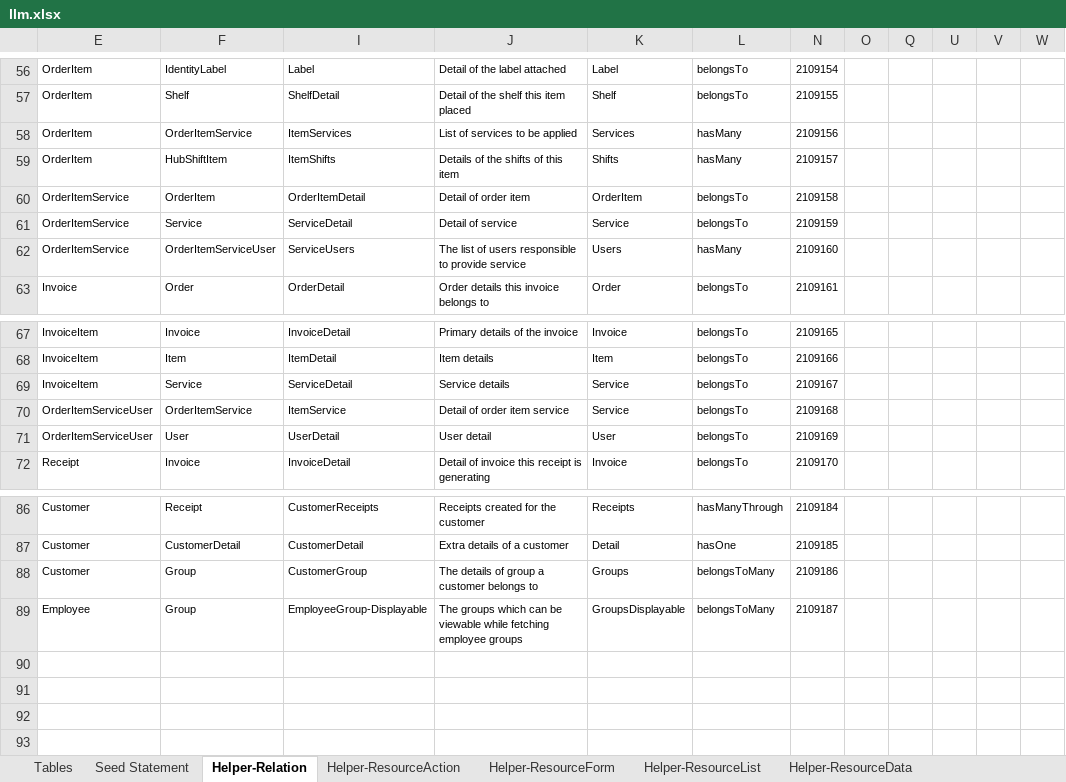
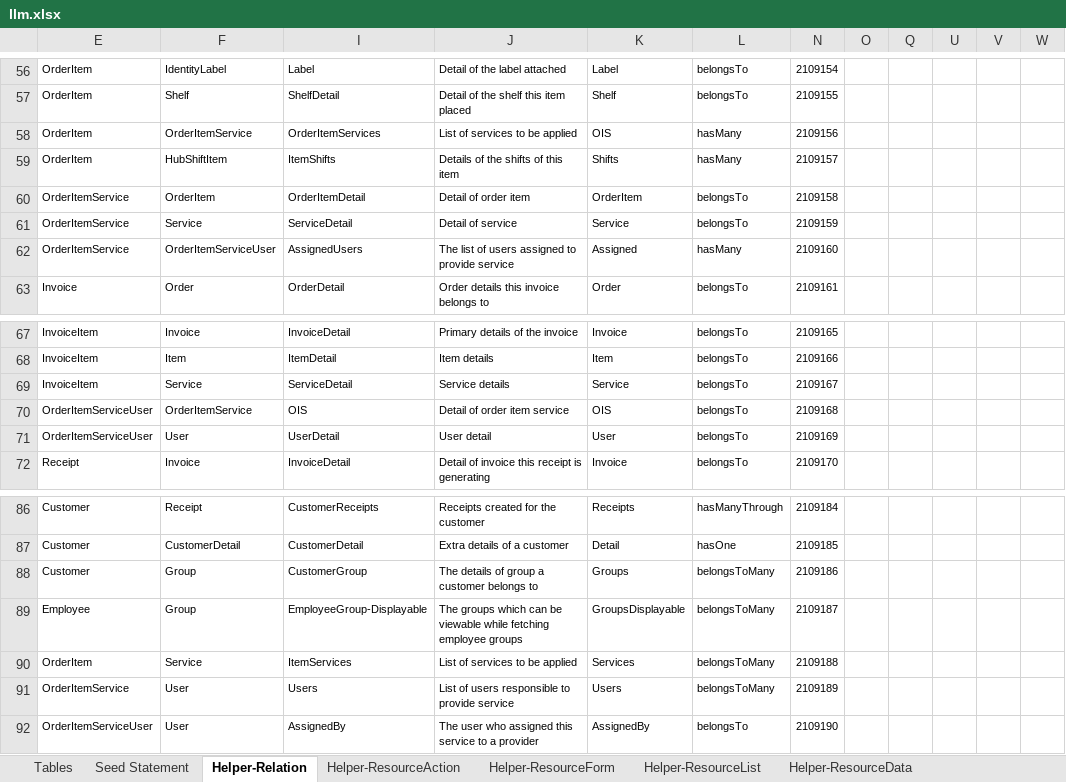
Before and after one commit to firumon/LLM, an Excel workbook: llm.xlsx, sheet Helper-Relation, drawn as a sheet; only a part is shown, gaps mark what is left out; values as stored, in another font and other column widths than the file's, no borders; table styles not drawn; the diff names each change by its address in the sheet, - before the commit and + after, or states it on an @@ line.

Commit message:
Order item service users

```diff
--- a/llm.xlsx (sheet Helper-Relation)
+++ b/llm.xlsx (sheet Helper-Relation)
-I58: ItemServices
+I58: OrderItemServices
-K58: Services
+K58: OIS
-I62: ServiceUsers
+I62: AssignedUsers
-J62: …of users responsible to provide…
+J62: …of users assigned to provide…
-K62: Users
+K62: Assigned
-I70: ItemService
+I70: OIS
-K70: Service
+K70: OIS
+row 90: OrderItem | Service | ItemServices | List of services to be applied | Services | belongsToMany | 2109188
+row 91: OrderItemService | User | Users | List of users responsible to provide service | Users | belongsToMany | 2109189
+row 92: OrderItemServiceUser | User | AssignedBy | The user who assigned this service to a provider | AssignedBy | belongsTo | 2109190
```
Also changed, not shown: sheet Helper-ResourceList, sheet Seed Statement, sheet Helper-ResourceAction, hidden cells, 10 other files.
